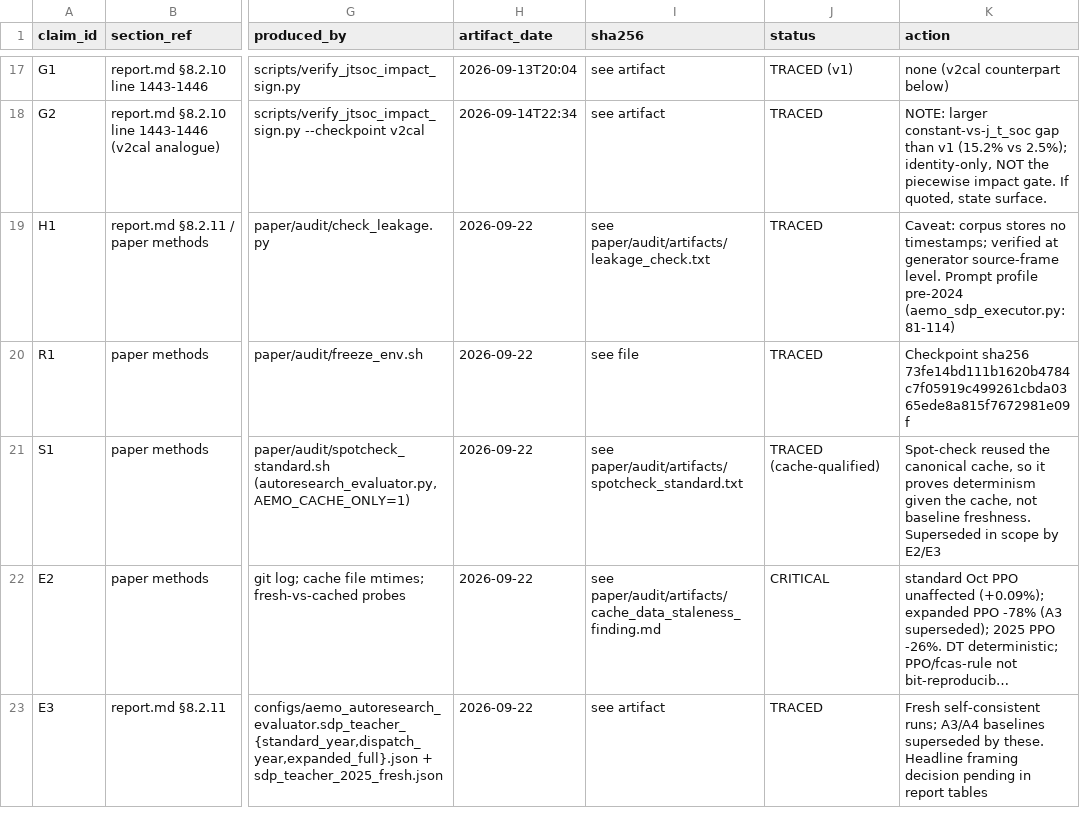
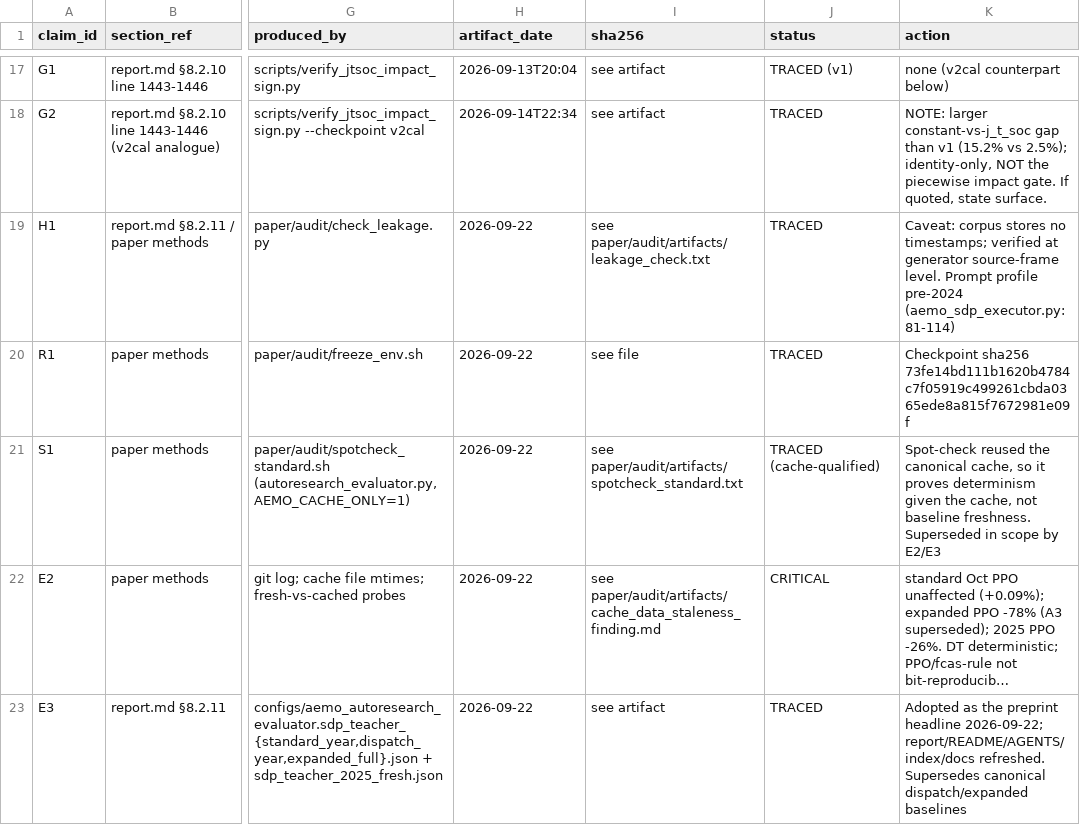
Before and after one commit to mrvictoru/energydecision, a TSV file: paper/audit/provenance.tsv, drawn as a sheet; only a part is shown, gaps mark what is left out; long unchanged cells end in …; the diff names each change by its address in the sheet, - before the commit and + after, or states it on an @@ line.

Commit message:
docs: adopt extended fresh identity surfaces as the headline
Refresh all published numbers to the fresh, self-consistent extended surfaces
(n=30/12/30/6; all four paired 95% CIs exclude zero):
  standard 3.84x, dispatch 1.80x, expanded 6.70x, 2025 OOD 6.39x
  impact gate 9/9 (fixed rtg0.0: 4.36x/4.71x/4.67x)

Updated: report.md (abstract, env summary, 8.2.0, 8.3, 8.2.11, 11, ladder),
README.md, AGENTS.md, index.html (headline DATA + evidence table + captions),
docs/FUTURE_PLAN.md, docs/evaluation_guide.md, docs/website_requirements.md,
docs/huggingface/energydecision-dt-v2-sdp_README.md,
docs/aemo_dt_preferred_policy_plan.md (header + verdict).

Canonical Standard Oct (n=5) retained as a narrow sub-surface; canonical
dispatch/expanded baselines superseded (stale caches). provenance.tsv E3 updated.

```diff
--- a/paper/audit/provenance.tsv
+++ b/paper/audit/provenance.tsv
-K23 (action): Fresh self-consistent runs; A3/A4 baselines superseded by these. Headline framing decision pending in report tables
+K23 (action): Adopted as the preprint headline 2026-09-22; report/README/AGENTS/index/docs refreshed. Supersedes canonical dispatch/expanded baselines
```
Also changed, not shown: 9 other files.
